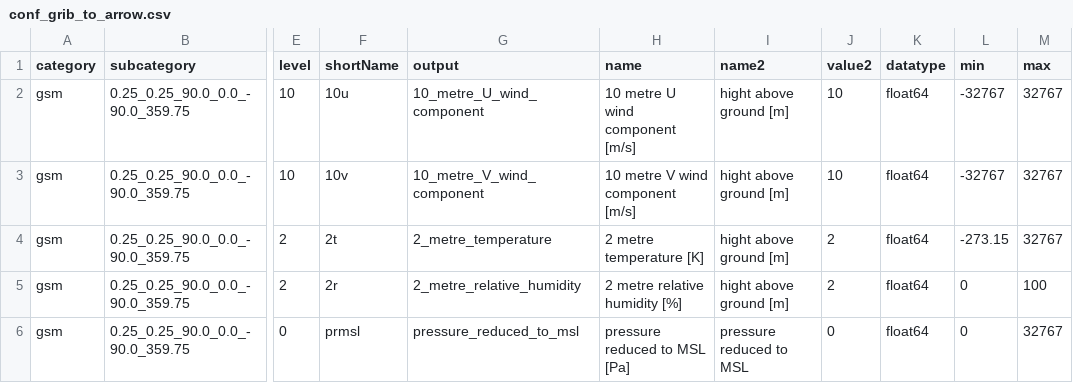
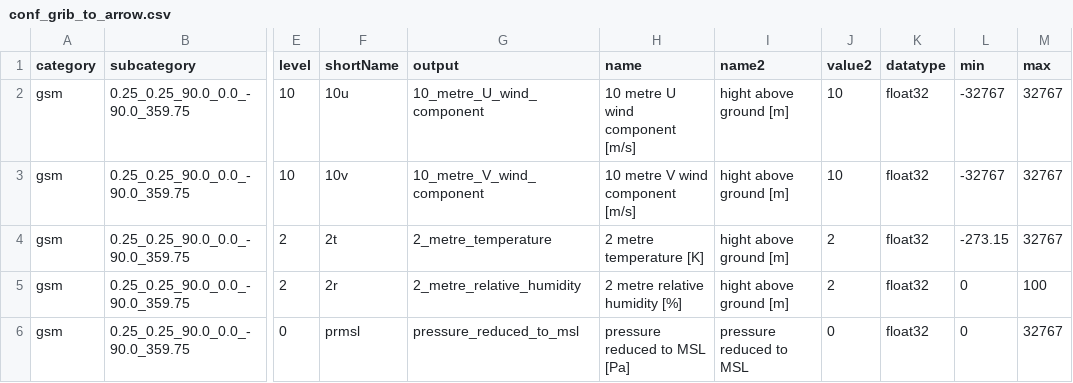
Before and after one commit to public-tatsuya-noyori/meteorological_preprocessor, a CSV file: src/meteorological_preprocessor/conf_grib_to_arrow.csv, drawn as a sheet; only a part is shown, gaps mark what is left out; the diff names each change by its address in the sheet, - before the commit and + after, or states it on an @@ line.

Commit message:
commit

```diff
--- a/src/meteorological_preprocessor/conf_grib_to_arrow.csv
+++ b/src/meteorological_preprocessor/conf_grib_to_arrow.csv
-K2:K6 (datatype): float64
+K2:K6 (datatype): float32
```
